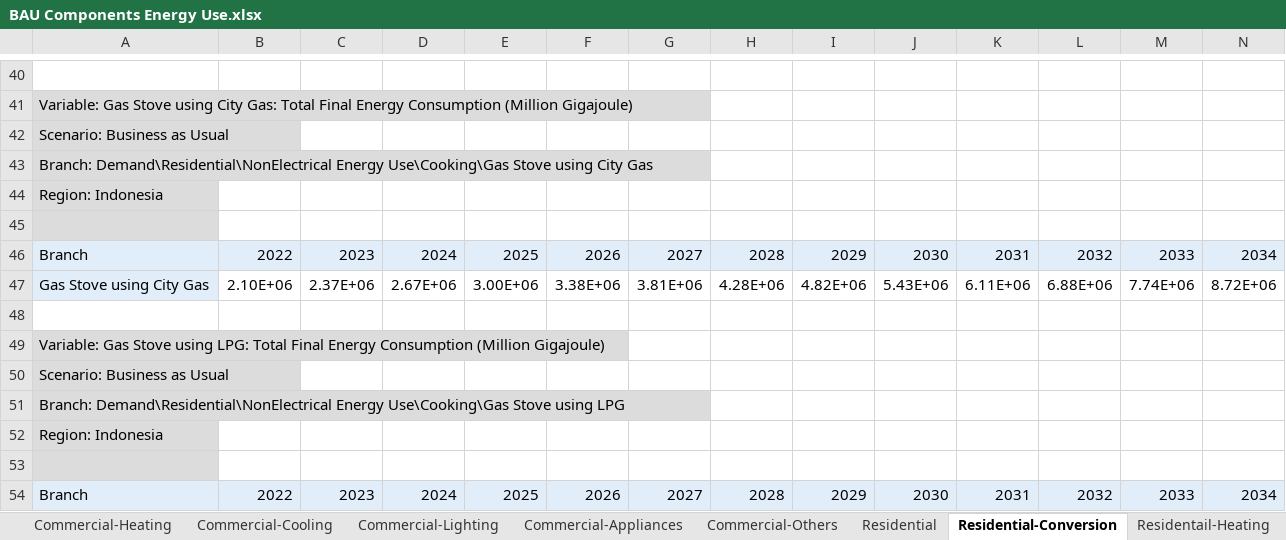
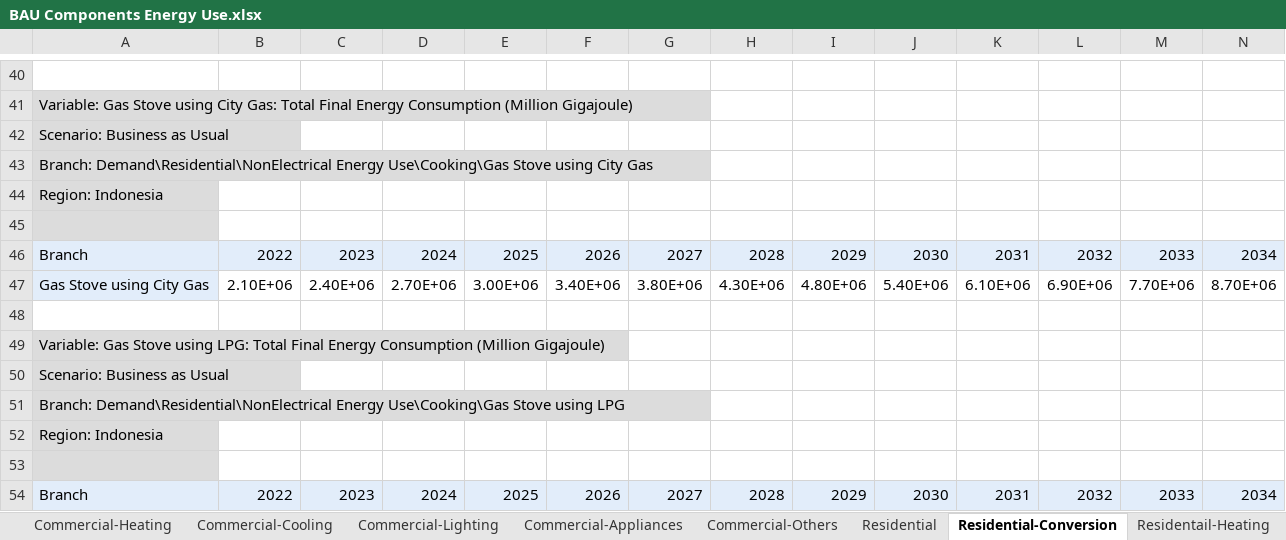
Before and after one commit to EnergyInnovation/eps-indonesia, an Excel workbook: InputData/bldgs/BCEU/BAU Components Energy Use.xlsx, sheet Residential-Conversion, drawn as a sheet; only a part is shown, gaps mark what is left out; values as stored, in another font and other column widths than the file's, no borders; charts and pictures not drawn; removed rows and columns are numbered as before the commit, all else as after; rows hold the shown columns only; the diff names each change by its address in the sheet, - before the commit and + after, or states it on an @@ line.

```diff
--- a/InputData/bldgs/BCEU/BAU Components Energy Use.xlsx (sheet Residential-Conversion)
+++ b/InputData/bldgs/BCEU/BAU Components Energy Use.xlsx (sheet Residential-Conversion)
-row 47: Gas Stove using City Gas | 2.10E+06 | 2.37E+06 | 2.67E+06 | 3.00E+06 | 3.38E+06 | 3.81E+06 | 4.28E+06 | 4.82E+06 | 5.43E+06 | 6.11E+06 | 6.88E+06 | 7.74E+06 | 8.72E+06
+row 47: Gas Stove using City Gas | 2.10E+06 | 2.40E+06 | 2.70E+06 | 3.00E+06 | 3.40E+06 | 3.80E+06 | 4.30E+06 | 4.80E+06 | 5.40E+06 | 6.10E+06 | 6.90E+06 | 7.70E+06 | 8.70E+06
```
Also changed, not shown: sheet Residential-Appliances, sheet BCEU-urban-residential-appl, sheet Residential, InputData/elec/BGDPbES/BAU Guaranteed Dispatch Perc by Elec Source.xlsx, InputData/elec/SYC/Start Year Capacities.xlsx, 3 other files.
